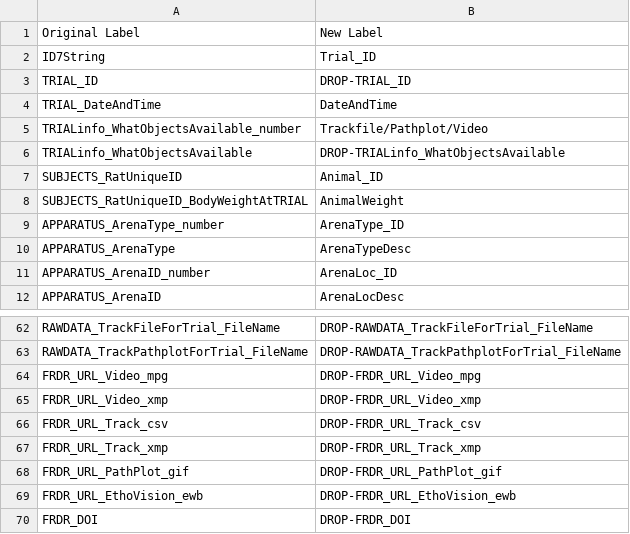
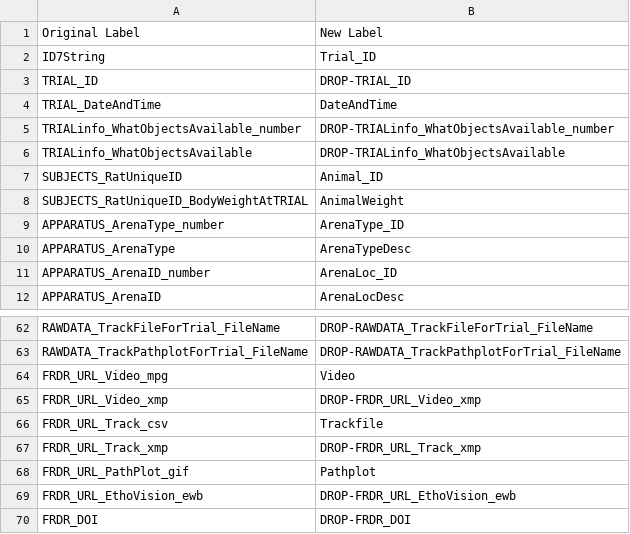
Before and after one commit to brandonc-edu/RatBAT, a CSV file: database/data/FRDR_variable_translations.csv, drawn as a sheet; only a part is shown, gaps mark what is left out.

Commit message:
modified database structure to better allow for data transfer

```diff
--- a/database/data/FRDR_variable_translations.csv
+++ b/database/data/FRDR_variable_translations.csv
@@ -4,3 +4,3 @@ TRIAL_ID,DROP-TRIAL_ID
 TRIAL_DateAndTime,DateAndTime
-TRIALinfo_WhatObjectsAvailable_number,Trackfile/Pathplot/Video
+TRIALinfo_WhatObjectsAvailable_number,DROP-TRIALinfo_WhatObjectsAvailable_number
 TRIALinfo_WhatObjectsAvailable,DROP-TRIALinfo_WhatObjectsAvailable
@@ -63,7 +63,7 @@ RAWDATA_TrackFileForTrial_FileName,DROP-RAWDATA_TrackFileForTrial_FileName
 RAWDATA_TrackPathplotForTrial_FileName,DROP-RAWDATA_TrackPathplotForTrial_FileName
-FRDR_URL_Video_mpg,DROP-FRDR_URL_Video_mpg
+FRDR_URL_Video_mpg,Video
 FRDR_URL_Video_xmp,DROP-FRDR_URL_Video_xmp
-FRDR_URL_Track_csv,DROP-FRDR_URL_Track_csv
+FRDR_URL_Track_csv,Trackfile
 FRDR_URL_Track_xmp,DROP-FRDR_URL_Track_xmp
-FRDR_URL_PathPlot_gif,DROP-FRDR_URL_PathPlot_gif
+FRDR_URL_PathPlot_gif,Pathplot
 FRDR_URL_EthoVision_ewb,DROP-FRDR_URL_EthoVision_ewb
```
Also changed, not shown: 6 other files.
